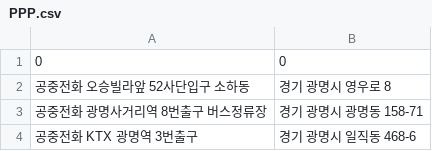
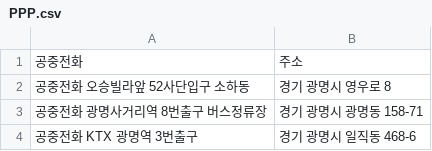
Before and after one commit to ethan528/BBS_Optimal_Position, a CSV file: PPP.csv, drawn as a sheet; only a part is shown; the diff covers the shown part only.

```diff
--- a/PPP.csv
+++ b/PPP.csv
@@ -1,2 +1,2 @@
-0,0
+공중전화,주소
 공중전화 오승빌라앞 52사단입구 소하동,경기 광명시 영우로 8
```
Also changed, not shown: 30 added rows elsewhere in this file, 1 other file.
